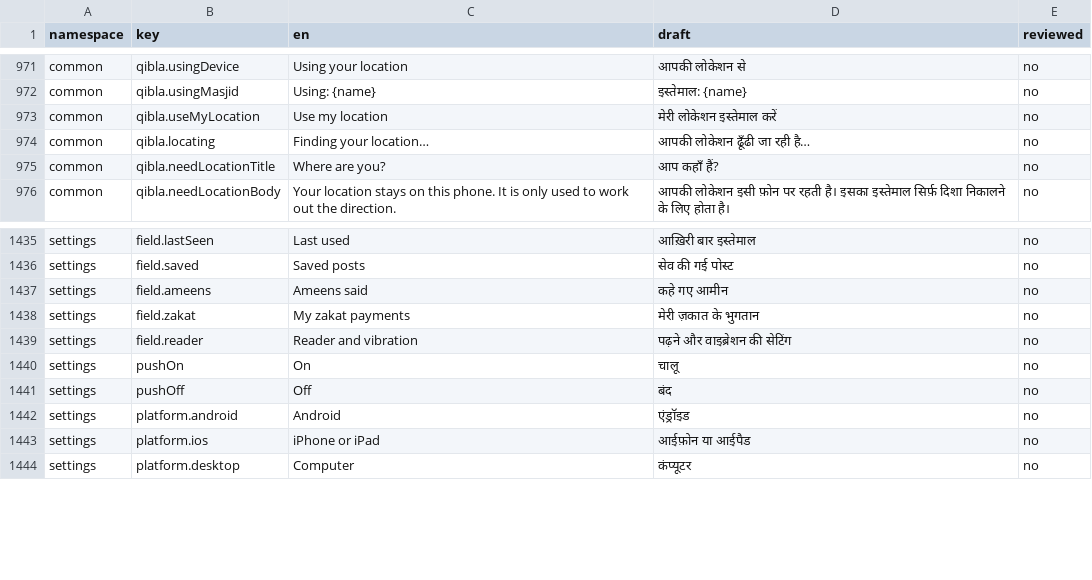
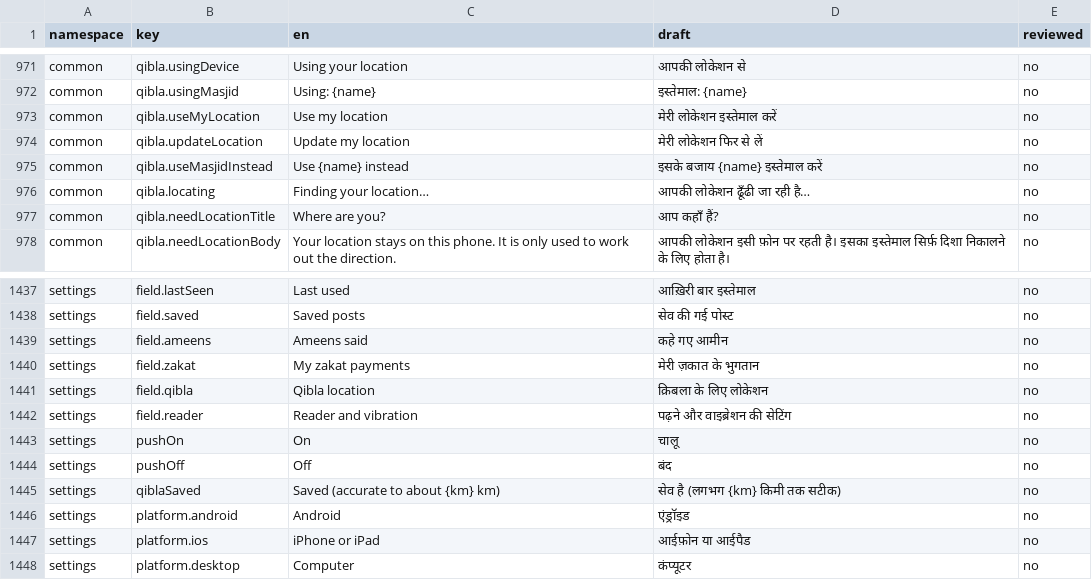
Before and after one commit to syedtalha88/Al-Masjid, a CSV file: packages/i18n/review/hi.csv, drawn as a sheet; only a part is shown, gaps mark what is left out; the diff names each change by its address in the sheet, - before the commit and + after, or states it on an @@ line.

```diff
--- a/packages/i18n/review/hi.csv
+++ b/packages/i18n/review/hi.csv
+row 974: common | qibla.updateLocation | Update my location | मेरी लोकेशन फिर से लें | no
+row 975: common | qibla.useMasjidInstead | Use {name} instead | इसके बजाय {name} इस्तेमाल करें | no
+row 1441: settings | field.qibla | Qibla location | क़िबला के लिए लोकेशन | no
+row 1445: settings | qiblaSaved | Saved (accurate to about {km} km) | सेव है (लगभग {km} किमी तक सटीक) | no
```
Also changed, not shown: packages/i18n/review/te.csv, packages/i18n/review/ur.csv, 30 other files.
